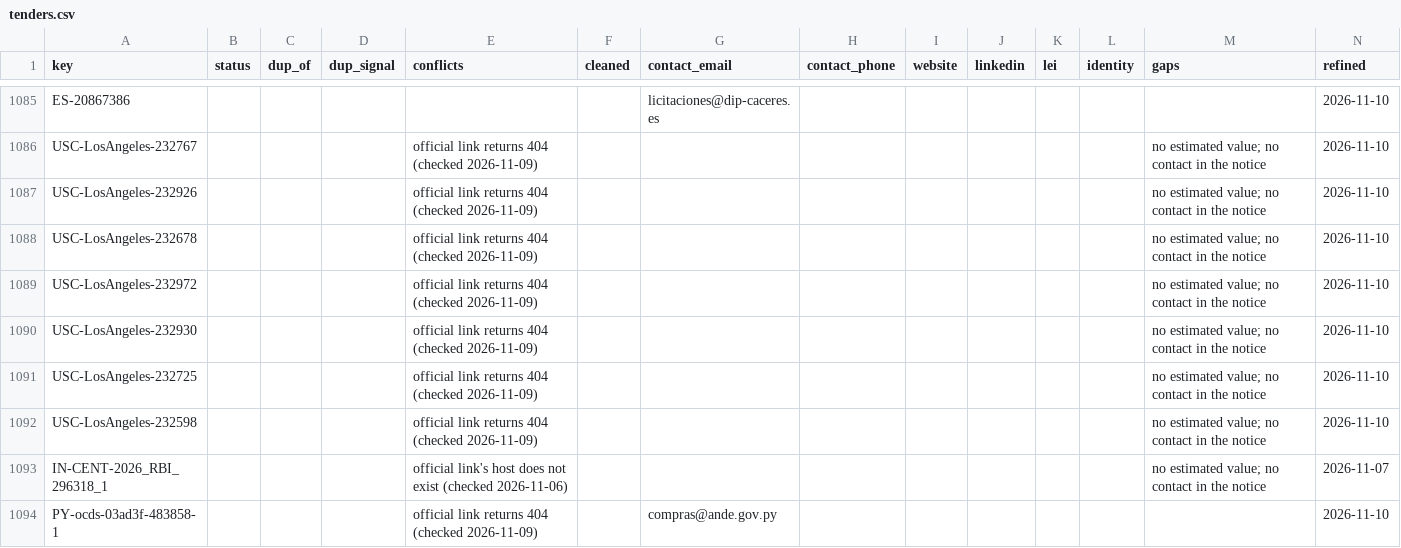
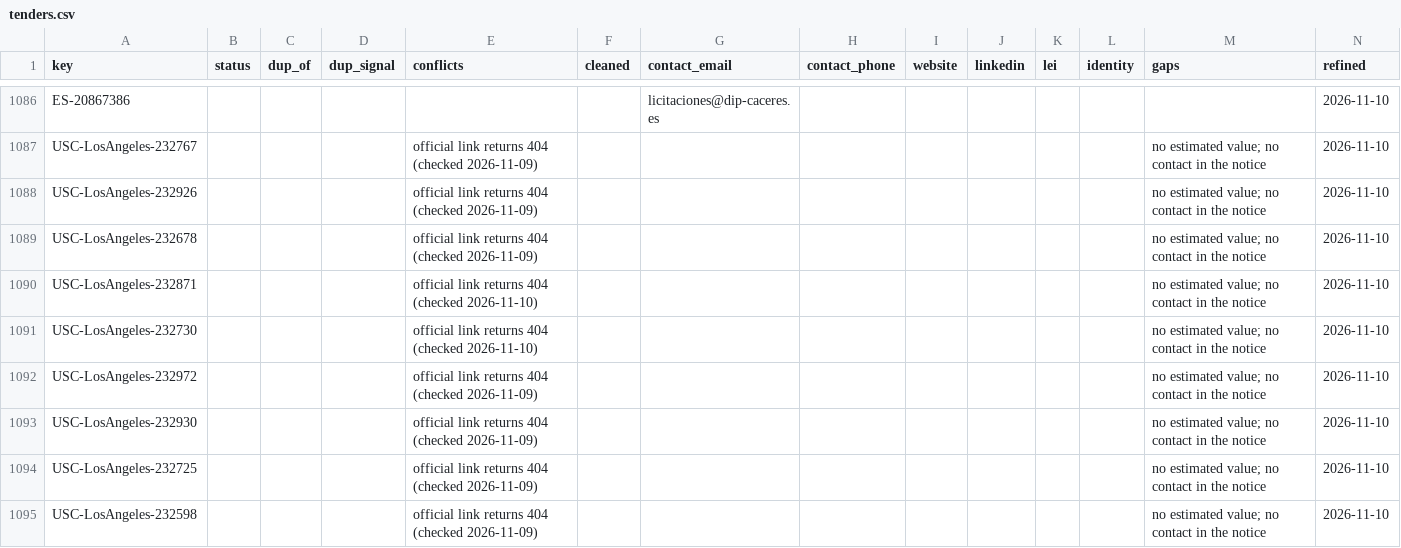
Before and after one commit to etaram/commodity-feeder, a CSV file: data/leads/refined/tenders.csv, drawn as a sheet; only a part is shown, gaps mark what is left out; the shorter side is filled out with more unchanged rows; the diff covers the shown part only.

```diff
--- a/data/leads/refined/tenders.csv
+++ b/data/leads/refined/tenders.csv
@@ -1088,2 +1089,4 @@ USC-LosAngeles-232926,,,,official link returns 404 (checked 2026-11-09),,,,,,,,n
 USC-LosAngeles-232678,,,,official link returns 404 (checked 2026-11-09),,,,,,,,no estimated value; no contact in the notice,2026-11-10
+USC-LosAngeles-232871,,,,official link returns 404 (checked 2026-11-10),,,,,,,,no estimated value; no contact in the notice,2026-11-10
+USC-LosAngeles-232730,,,,official link returns 404 (checked 2026-11-10),,,,,,,,no estimated value; no contact in the notice,2026-11-10
 USC-LosAngeles-232972,,,,official link returns 404 (checked 2026-11-09),,,,,,,,no estimated value; no contact in the notice,2026-11-10
```
Also changed, not shown: 17 added rows and 4 edited cells elsewhere in this file, data/leads/refined/importers.csv, 1 other file.
